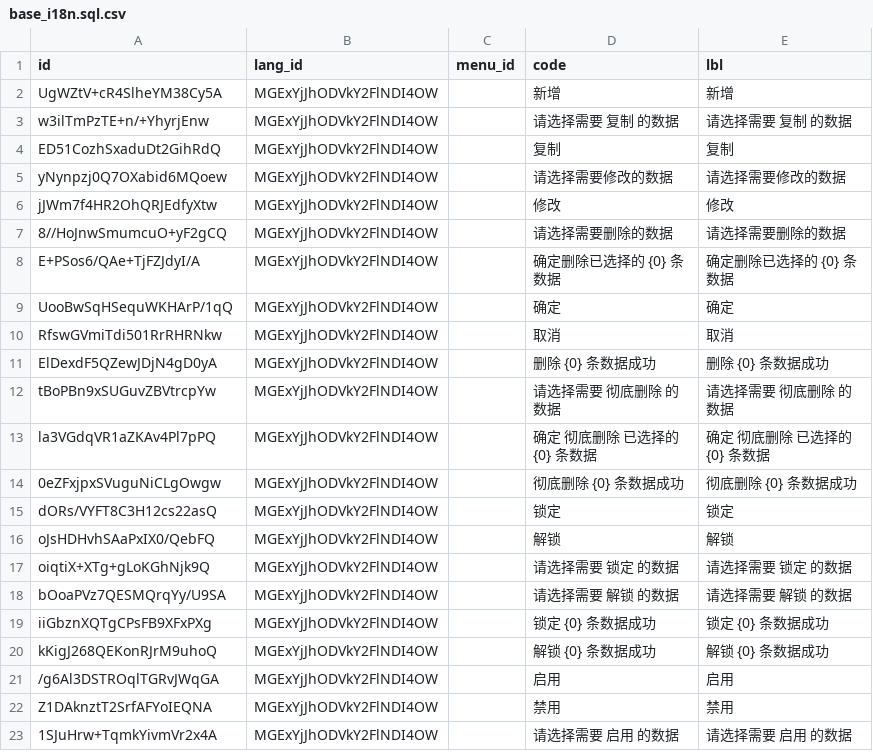
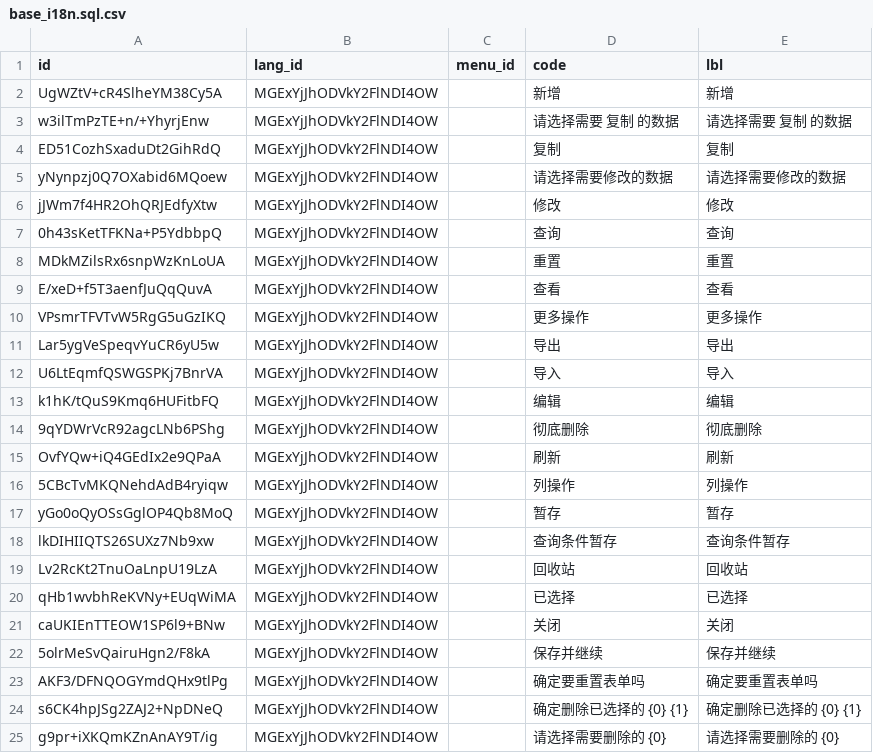
Before and after one commit to shakesoft/nest, a CSV file: codegen/src/tables/base/base_i18n.sql.csv, drawn as a sheet; only a part is shown; the shorter side is filled out with more unchanged rows; the diff covers the shown part only.

```diff
--- a/codegen/src/tables/base/base_i18n.sql.csv
+++ b/codegen/src/tables/base/base_i18n.sql.csv
@@ -6 +6,20 @@ yNynpzj0Q7OXabid6MQoew,MGExYjJhODVkY2FlNDI4OW,,请选择需要修改的数据,
 jJWm7f4HR2OhQRJEdfyXtw,MGExYjJhODVkY2FlNDI4OW,,修改,修改
+0h43sKetTFKNa+P5YdbbpQ,MGExYjJhODVkY2FlNDI4OW,,查询,查询
+MDkMZilsRx6snpWzKnLoUA,MGExYjJhODVkY2FlNDI4OW,,重置,重置
+E/xeD+f5T3aenfJuQqQuvA,MGExYjJhODVkY2FlNDI4OW,,查看,查看
+VPsmrTFVTvW5RgG5uGzIKQ,MGExYjJhODVkY2FlNDI4OW,,更多操作,更多操作
+Lar5ygVeSpeqvYuCR6yU5w,MGExYjJhODVkY2FlNDI4OW,,导出,导出
+U6LtEqmfQSWGSPKj7BnrVA,MGExYjJhODVkY2FlNDI4OW,,导入,导入
+k1hK/tQuS9Kmq6HUFitbFQ,MGExYjJhODVkY2FlNDI4OW,,编辑,编辑
+9qYDWrVcR92agcLNb6PShg,MGExYjJhODVkY2FlNDI4OW,,彻底删除,彻底删除
+OvfYQw+iQ4GEdIx2e9QPaA,MGExYjJhODVkY2FlNDI4OW,,刷新,刷新
+5CBcTvMKQNehdAdB4ryiqw,MGExYjJhODVkY2FlNDI4OW,,列操作,列操作
+yGo0oQyOSsGglOP4Qb8MoQ,MGExYjJhODVkY2FlNDI4OW,,暂存,暂存
+lkDIHIIQTS26SUXz7Nb9xw,MGExYjJhODVkY2FlNDI4OW,,查询条件暂存,查询条件暂存
+Lv2RcKt2TnuOaLnpU19LzA,MGExYjJhODVkY2FlNDI4OW,,回收站,回收站
+qHb1wvbhReKVNy+EUqWiMA,MGExYjJhODVkY2FlNDI4OW,,已选择,已选择
+caUKIEnTTEOW1SP6l9+BNw,MGExYjJhODVkY2FlNDI4OW,,关闭,关闭
+5olrMeSvQairuHgn2/F8kA,MGExYjJhODVkY2FlNDI4OW,,保存并继续,保存并继续
+AKF3/DFNQOGYmdQHx9tlPg,MGExYjJhODVkY2FlNDI4OW,,确定要重置表单吗,确定要重置表单吗
+s6CK4hpJSg2ZAJ2+NpDNeQ,MGExYjJhODVkY2FlNDI4OW,,确定删除已选择的 {0} {1},确定删除已选择的 {0} {1}
+g9pr+iXKQmKZnAnAY9T/ig,MGExYjJhODVkY2FlNDI4OW,,请选择需要删除的 {0},请选择需要删除的 {0}
```
Also changed, not shown: 28 added rows, 2 removed rows and 2 edited cells elsewhere in this file, 10 other files.
